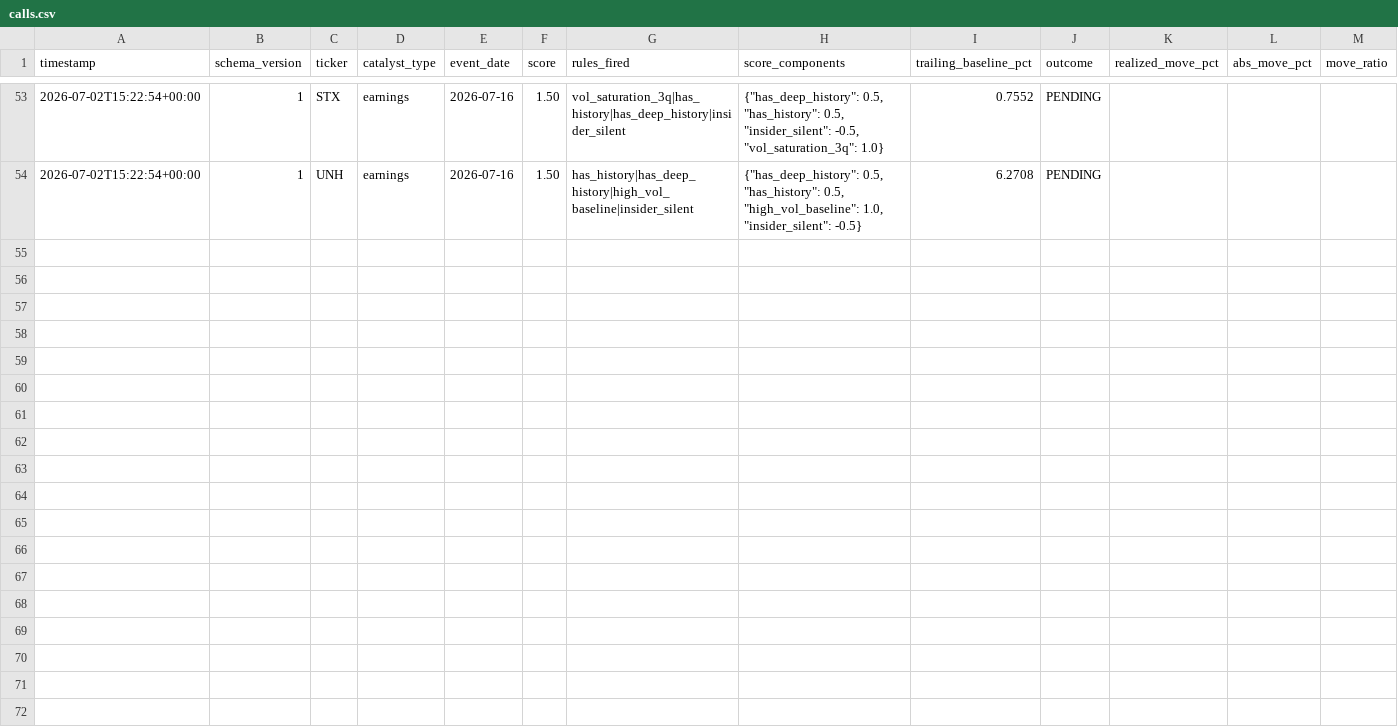
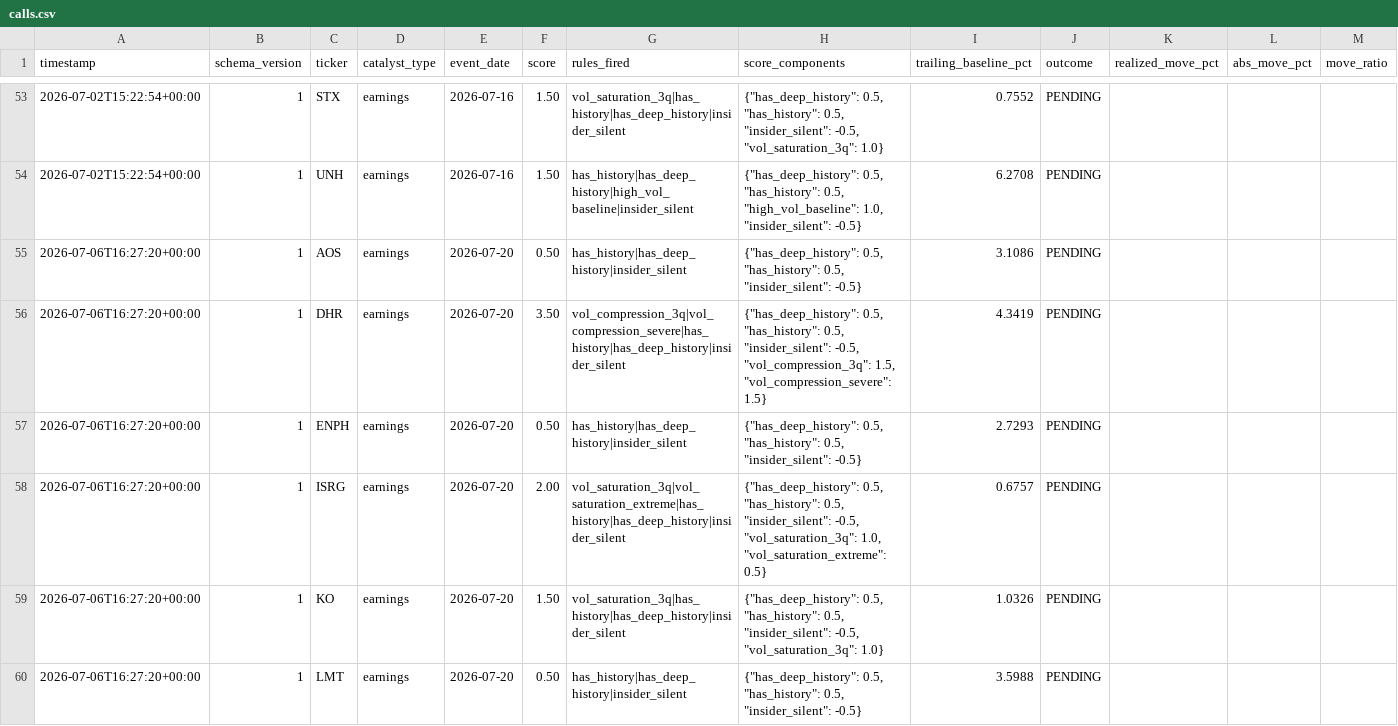
Before and after one commit to pawarraj8888/catalyst-engine, a CSV file: live_log/calls.csv, drawn as a sheet; only a part is shown, gaps mark what is left out; rows hold the shown columns only; the diff covers the shown part only; the diff names each change by its address in the sheet, - before the commit and + after, or states it on an @@ line.

```diff
--- a/live_log/calls.csv
+++ b/live_log/calls.csv
+row 55: 2026-07-06T16:27:20+00:00 | 1 | AOS | earnings | 2026-07-20 | 0.50 | has_history|has_deep_history|insider_silent | {"has_deep_history": 0.5, "has_history": 0.5, "insider_silent": -0.5} | 3.1086 | PENDING
+row 56: 2026-07-06T16:27:20+00:00 | 1 | DHR | earnings | 2026-07-20 | 3.50 | vol_compression_3q|vol_compression_severe|has_history|has_deep_history|insider_silent | {"has_deep_history": 0.5, "has_history": 0.5, "insider_silent": -0.5, "vol_compression_3q": 1.5, "vol_compression_severe": 1.5} | 4.3419 | PENDING
+row 57: 2026-07-06T16:27:20+00:00 | 1 | ENPH | earnings | 2026-07-20 | 0.50 | has_history|has_deep_history|insider_silent | {"has_deep_history": 0.5, "has_history": 0.5, "insider_silent": -0.5} | 2.7293 | PENDING
+row 58: 2026-07-06T16:27:20+00:00 | 1 | ISRG | earnings | 2026-07-20 | 2.00 | vol_saturation_3q|vol_saturation_extreme|has_history|has_deep_history|insider_silent | {"has_deep_history": 0.5, "has_history": 0.5, "insider_silent": -0.5, "vol_saturation_3q": 1.0, "vol_saturation_extreme": 0.5} | 0.6757 | PENDING
+row 59: 2026-07-06T16:27:20+00:00 | 1 | KO | earnings | 2026-07-20 | 1.50 | vol_saturation_3q|has_history|has_deep_history|insider_silent | {"has_deep_history": 0.5, "has_history": 0.5, "insider_silent": -0.5, "vol_saturation_3q": 1.0} | 1.0326 | PENDING
+row 60: 2026-07-06T16:27:20+00:00 | 1 | LMT | earnings | 2026-07-20 | 0.50 | has_history|has_deep_history|insider_silent | {"has_deep_history": 0.5, "has_history": 0.5, "insider_silent": -0.5} | 3.5988 | PENDING
```
Also changed, not shown: 6 added rows elsewhere in this file, 1 other file.
